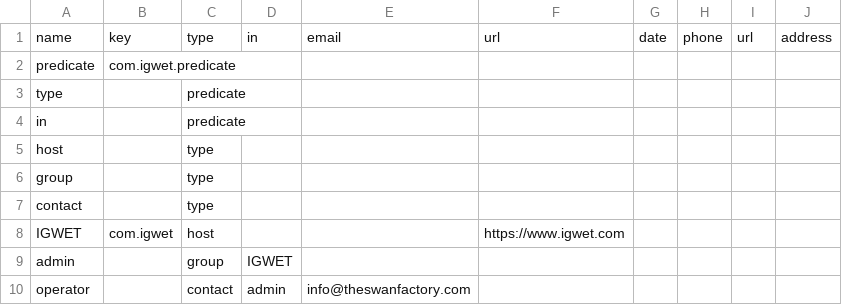
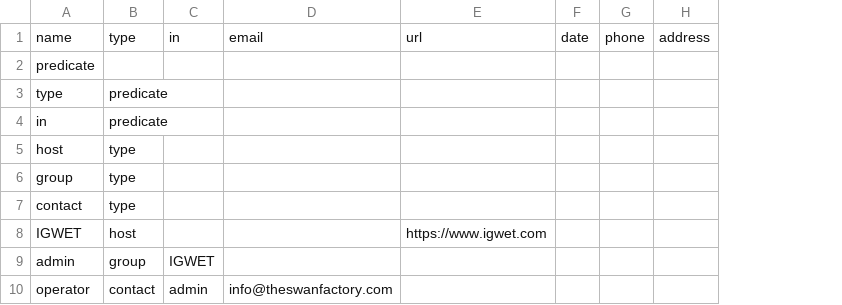
Before and after one commit to TheSwanFactory/igwet, a CSV file: priv/repo/igwet-seeds.csv, drawn as a sheet; the diff names each change by its address in the sheet, - before the commit and + after, or states it on an @@ line.

Commit message:
Cleanup seeds

```diff
--- a/priv/repo/igwet-seeds.csv
+++ b/priv/repo/igwet-seeds.csv
-column B, rows 1-8: key | com.igwet.predicate |  |  |  |  |  | com.igwet
-column I, row 1: url
```
Also changed, not shown: 1 other file.
